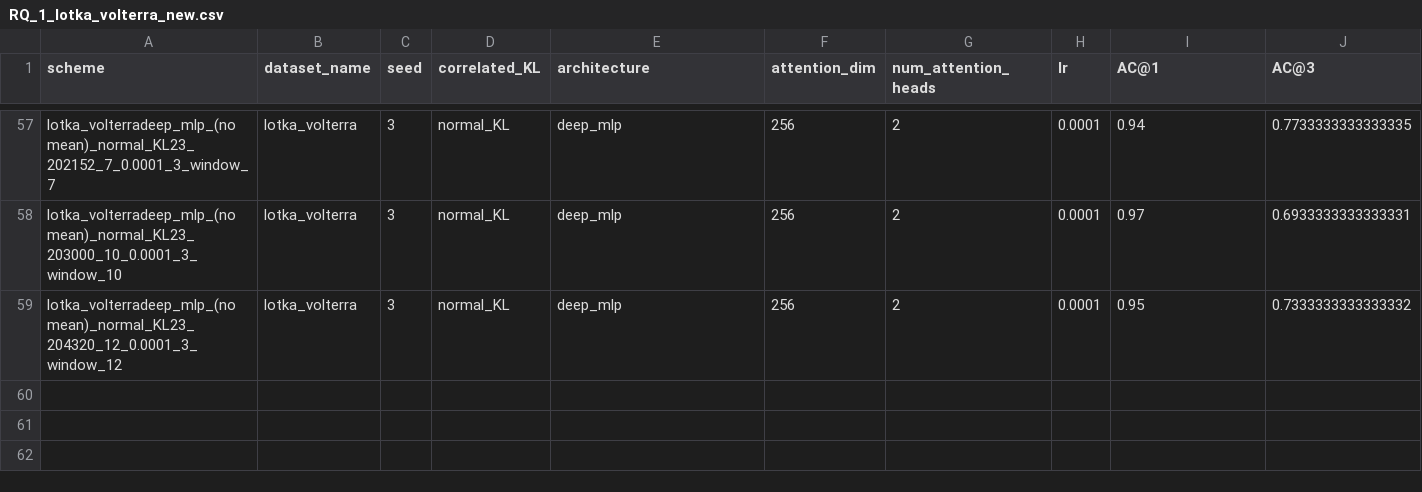
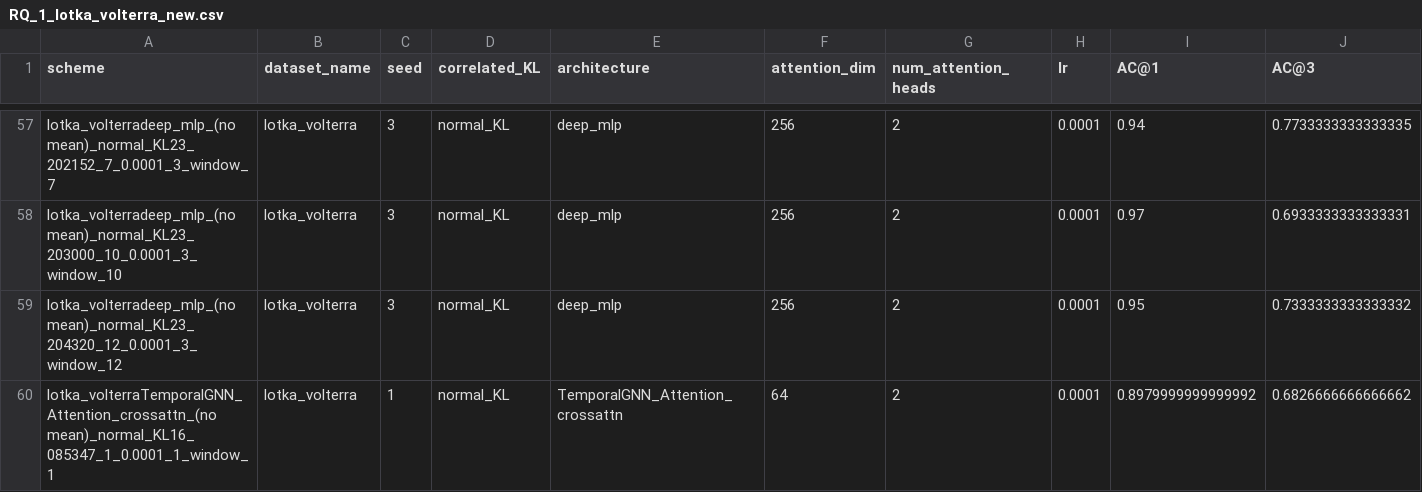
Before and after one commit to theamrzaki/RootCause-Analysis-Correlation-Attentive-Modeling, a CSV file: results/RQ_1_lotka_volterra_new.csv, drawn as a sheet; only a part is shown, gaps mark what is left out; rows hold the shown columns only; the diff names each change by its address in the sheet, - before the commit and + after, or states it on an @@ line.

```diff
--- a/results/RQ_1_lotka_volterra_new.csv
+++ b/results/RQ_1_lotka_volterra_new.csv
+row 60: lotka_volterraTemporalGNN_Attention_crossattn_(no mean)_normal_KL16_085347_1_0.0001_1_window_1 | lotka_volterra | 1 | normal_KL | TemporalGNN_Attention_crossattn | 64 | 2 | 0.0001 | 0.8979999999999992 | 0.6826666666666662
```
Also changed, not shown: results/RQ_1_msds.csv, results/RQ_1_swat.csv, 5 other files.
